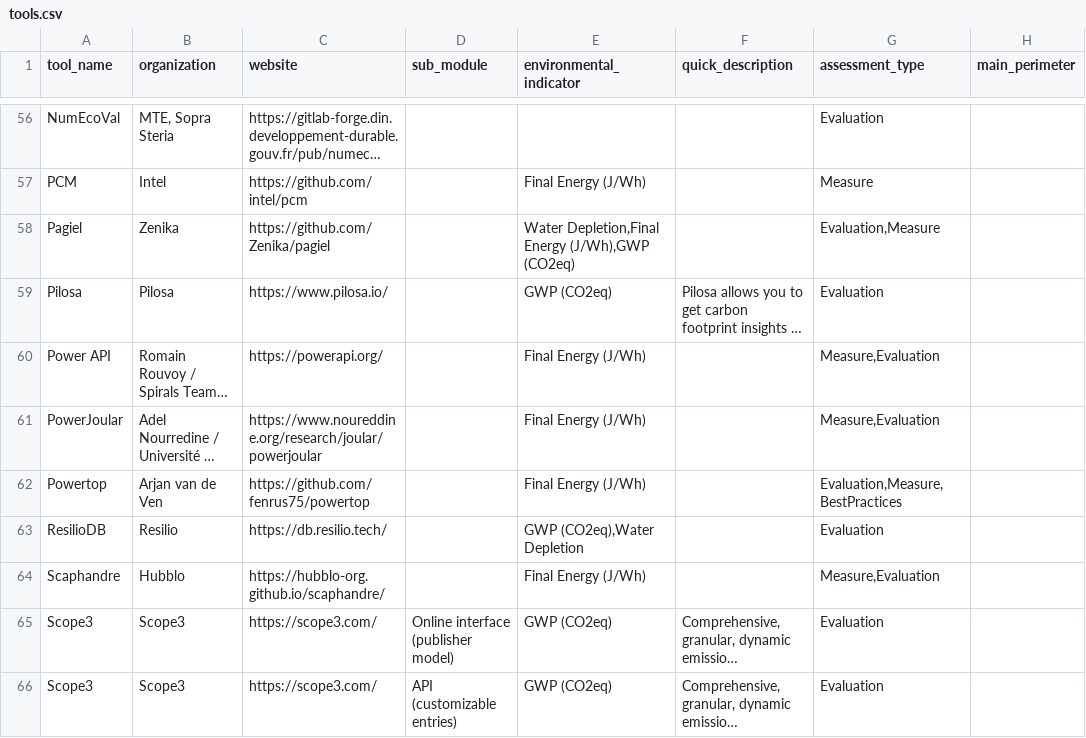
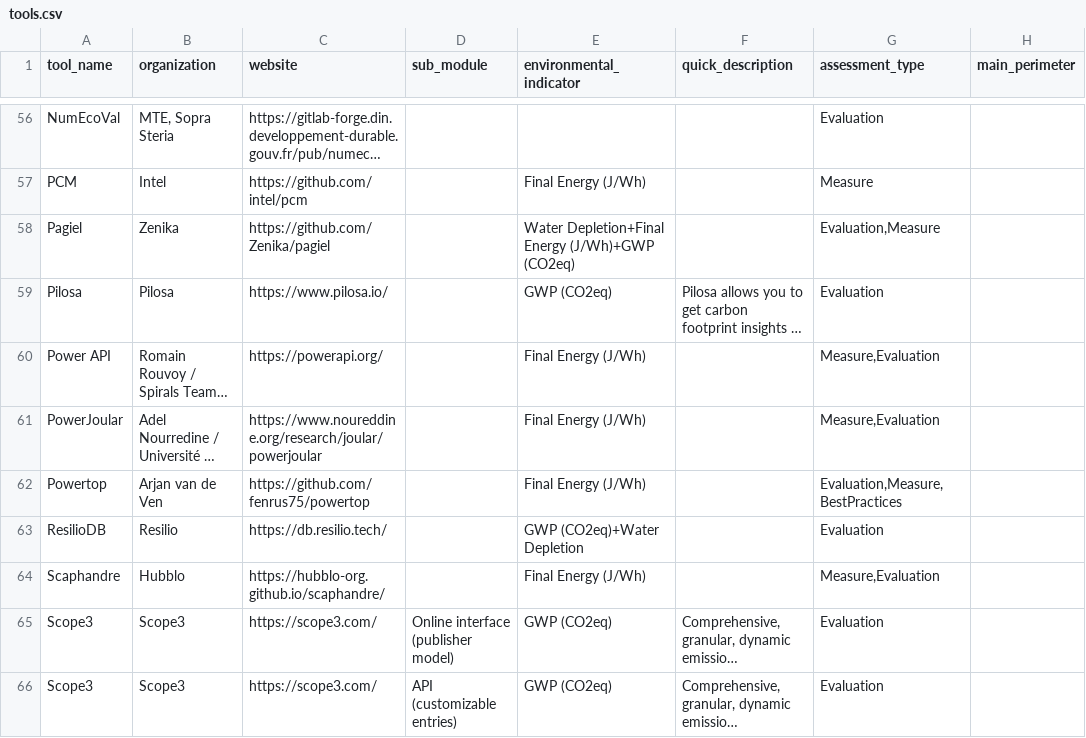
Before and after one commit to olebrussels/boavizta-ict-sust-tools-fork, a CSV file: ictst/data/tools.csv, drawn as a sheet; only a part is shown, gaps mark what is left out; long unchanged cells end in …; the diff covers the shown part only; the diff names each change by its address in the sheet, - before the commit and + after, or states it on an @@ line.

Commit message:
data: use the + char to separate multiple environmental_indicator

```diff
--- a/ictst/data/tools.csv
+++ b/ictst/data/tools.csv
-E58 (environmental_indicator): Water Depletion,Final Energy (J/Wh),GWP (CO2eq)
+E58 (environmental_indicator): Water Depletion+Final Energy (J/Wh)+GWP (CO2eq)
-E63 (environmental_indicator): GWP (CO2eq),Water Depletion
+E63 (environmental_indicator): GWP (CO2eq)+Water Depletion
```
Also changed, not shown: 17 edited cells elsewhere in this file.
